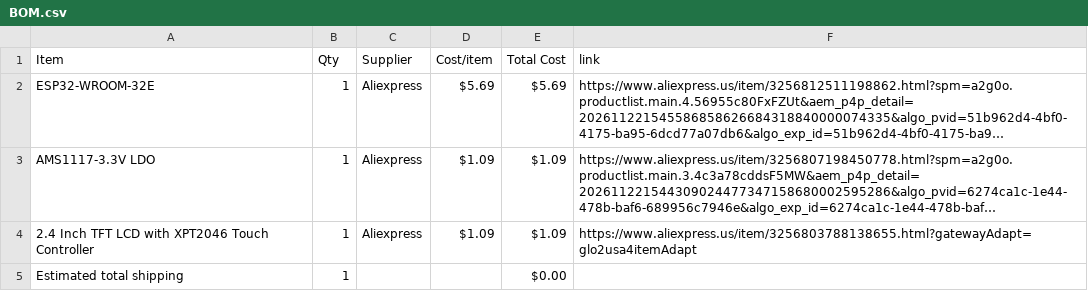
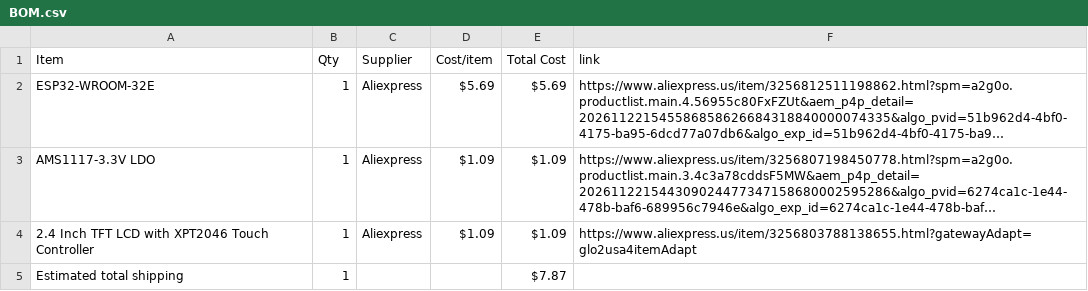
Before and after one commit to redwanknowshowtocode/spotify-desktop-hardware, a CSV file: BOM.csv, drawn as a sheet; long unchanged cells end in …; the diff names each change by its address in the sheet, - before the commit and + after, or states it on an @@ line.

Commit message:
Change estimated total shipping cost to $7.87
Updated the estimated total shipping cost in BOM.csv.

```diff
--- a/BOM.csv
+++ b/BOM.csv
-E5 (Total Cost): $0.00
+E5 (Total Cost): $7.87
```
